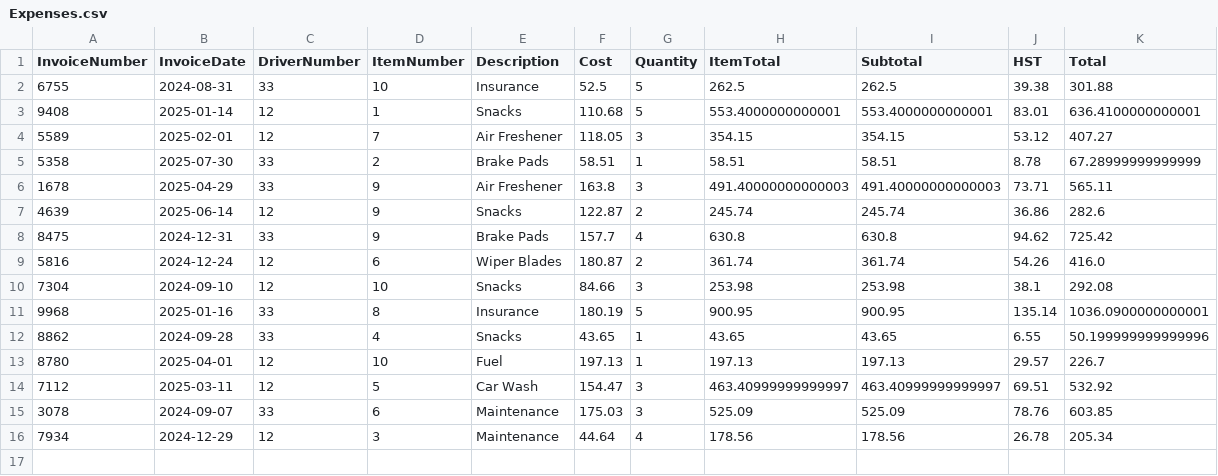
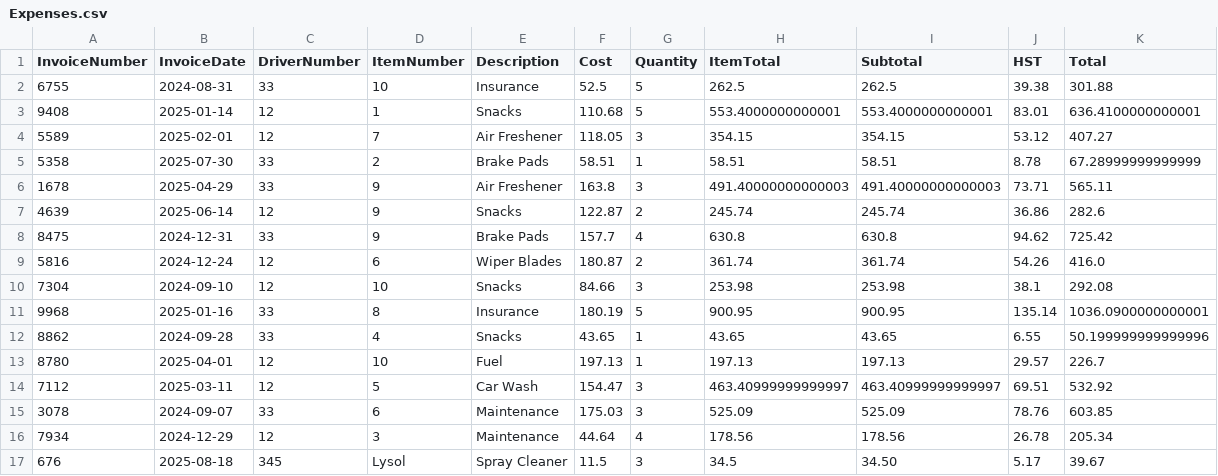
Before and after one commit to kbishopzz/SD_15_Final_Python, a CSV file: Expenses.csv, drawn as a sheet.

```diff
--- a/Expenses.csv
+++ b/Expenses.csv
@@ -16 +16,2 @@ InvoiceNumber,InvoiceDate,DriverNumber,ItemNumber,Description,Cost,Quantity,Item
 7934,2024-12-29,12,3,Maintenance,44.64,4,178.56,178.56,26.78,205.34
+676,2025-08-18,345,Lysol,Spray Cleaner,11.5,3,34.5,34.50,5.17,39.67
```
Also changed, not shown: Employees.csv, Payments.csv, 8 other files.
